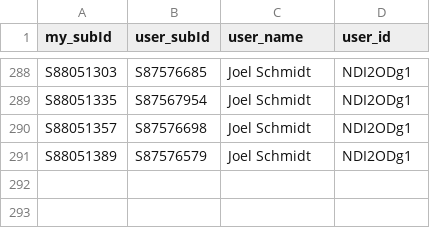
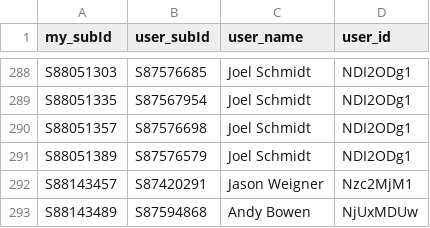
Before and after one commit to Rafnuss/johnstottbirdingday, a CSV file: the-bird-race/subId_match.csv, drawn as a sheet; only a part is shown, gaps mark what is left out.

Commit message:
Update12

```diff
--- a/the-bird-race/subId_match.csv
+++ b/the-bird-race/subId_match.csv
@@ -291 +291,3 @@ S88051357,S87576698,Joel Schmidt,NDI2ODg1
 S88051389,S87576579,Joel Schmidt,NDI2ODg1
+S88143457,S87420291,Jason Weigner,Nzc2MjM1
+S88143489,S87594868,Andy Bowen,NjUxMDUw
```
